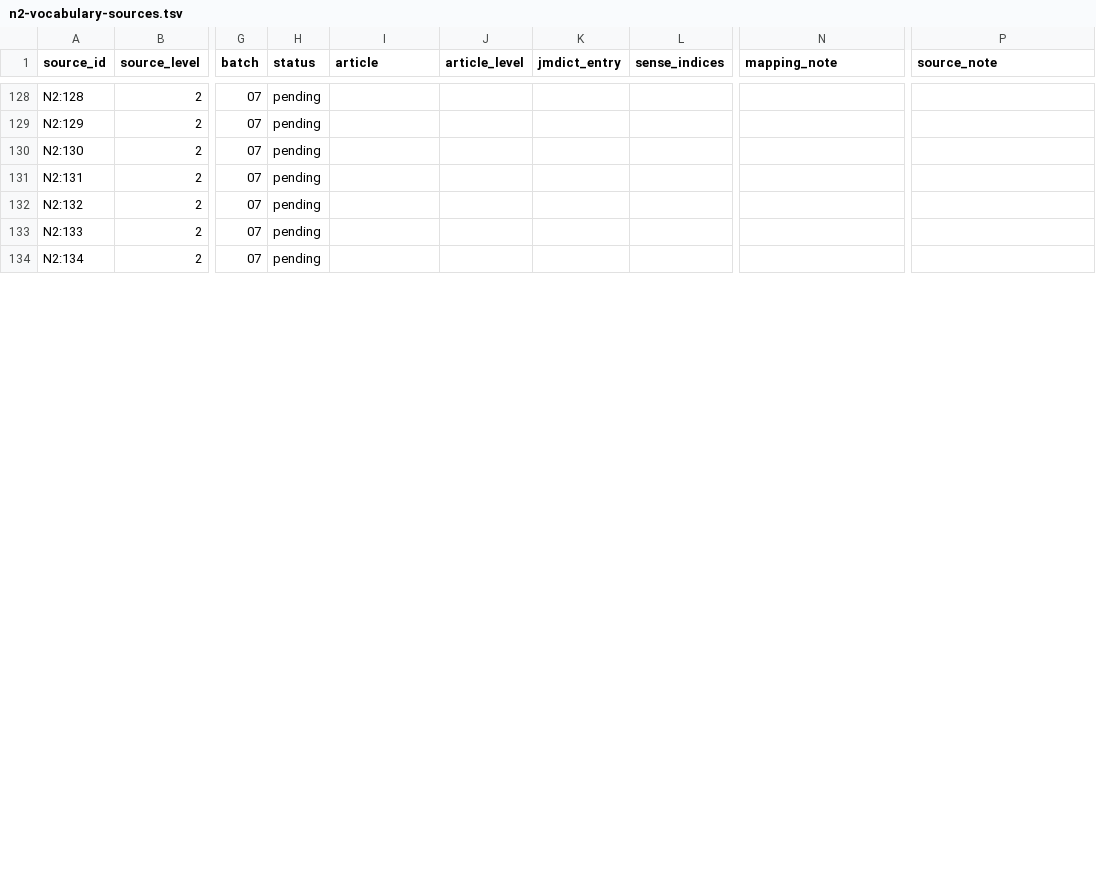
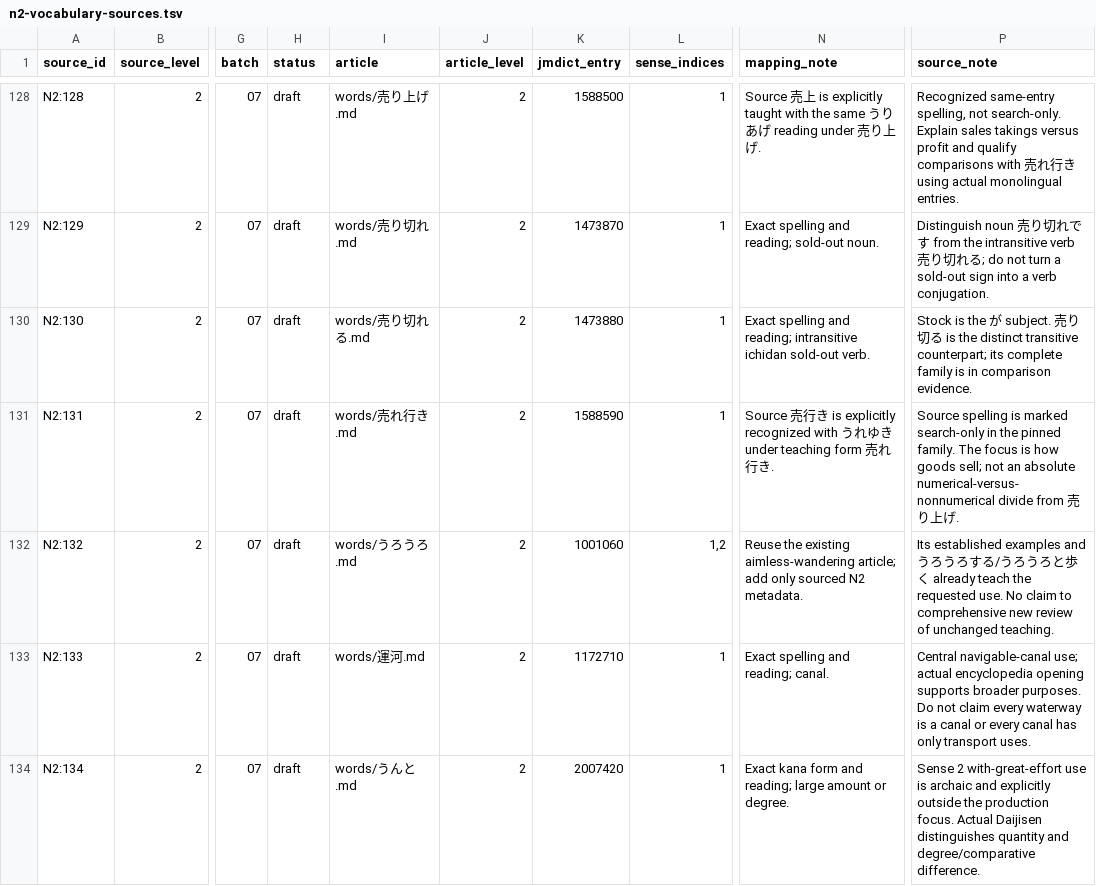
Before and after one commit to stop-cran/learning-japanese, a TSV file: docs/n2-vocabulary-sources.tsv, drawn as a sheet; only a part is shown, gaps mark what is left out; the diff covers the shown part only; the diff names each change by its address in the sheet, - before the commit and + after, or states it on an @@ line.

```diff
--- a/docs/n2-vocabulary-sources.tsv
+++ b/docs/n2-vocabulary-sources.tsv
-H128:H134 (status): pending
+H128:H134 (status): draft
-I128 (article): (empty)
+I128 (article): words/売り上げ.md
-J128:J134 (article_level): (empty)
+J128:J134 (article_level): 2
-K128 (jmdict_entry): (empty)
+K128 (jmdict_entry): 1588500
-L128:L131 (sense_indices): (empty)
+L128:L131 (sense_indices): 1
-N128 (mapping_note): (empty)
+N128 (mapping_note): Source 売上 is explicitly taught with the same うりあげ reading under 売り上げ.
-P128 (source_note): (empty)
+P128 (source_note): Recognized same-entry spelling, not search-only. Explain sales takings versus profit and qualify comparisons with 売れ行き using actual monolingual entries.
-I129 (article): (empty)
+I129 (article): words/売り切れ.md
-K129 (jmdict_entry): (empty)
+K129 (jmdict_entry): 1473870
-N129 (mapping_note): (empty)
+N129 (mapping_note): Exact spelling and reading; sold-out noun.
-P129 (source_note): (empty)
+P129 (source_note): Distinguish noun 売り切れです from the intransitive verb 売り切れる; do not turn a sold-out sign into a verb conjugation.
-I130 (article): (empty)
+I130 (article): words/売り切れる.md
-K130 (jmdict_entry): (empty)
+K130 (jmdict_entry): 1473880
-N130 (mapping_note): (empty)
+N130 (mapping_note): Exact spelling and reading; intransitive ichidan sold-out verb.
-P130 (source_note): (empty)
+P130 (source_note): Stock is the が subject. 売り切る is the distinct transitive counterpart; its complete family is in comparison evidence.
-I131 (article): (empty)
+I131 (article): words/売れ行き.md
-K131 (jmdict_entry): (empty)
+K131 (jmdict_entry): 1588590
-N131 (mapping_note): (empty)
+N131 (mapping_note): Source 売行き is explicitly recognized with うれゆき under teaching form 売れ行き.
-P131 (source_note): (empty)
+P131 (source_note): Source spelling is marked search-only in the pinned family. The focus is how goods sell; not an absolute numerical-versus-nonnumerical divide from 売り上げ.
-I132 (article): (empty)
+I132 (article): words/うろうろ.md
-K132 (jmdict_entry): (empty)
+K132 (jmdict_entry): 1001060
-L132 (sense_indices): (empty)
+L132 (sense_indices): 1,2
-N132 (mapping_note): (empty)
+N132 (mapping_note): Reuse the existing aimless-wandering article; add only sourced N2 metadata.
-P132 (source_note): (empty)
+P132 (source_note): Its established examples and うろうろする/うろうろと歩く already teach the requested use. No claim to comprehensive new review of unchanged teaching.
-I133 (article): (empty)
+I133 (article): words/運河.md
-K133 (jmdict_entry): (empty)
+K133 (jmdict_entry): 1172710
-L133:L134 (sense_indices): (empty)
+L133:L134 (sense_indices): 1
-N133 (mapping_note): (empty)
+N133 (mapping_note): Exact spelling and reading; canal.
-P133 (source_note): (empty)
+P133 (source_note): Central navigable-canal use; actual encyclopedia opening supports broader purposes. Do not claim every waterway is a canal or every canal has only transport uses.
-I134 (article): (empty)
+I134 (article): words/うんと.md
-K134 (jmdict_entry): (empty)
+K134 (jmdict_entry): 2007420
-N134 (mapping_note): (empty)
+N134 (mapping_note): Exact kana form and reading; large amount or degree.
-P134 (source_note): (empty)
+P134 (source_note): Sense 2 with-great-effort use is archaic and explicitly outside the production focus. Actual Daijisen distinguishes quantity and degree/comparative difference.
```
Also changed, not shown: 91 edited cells elsewhere in this file, 33 other files.
